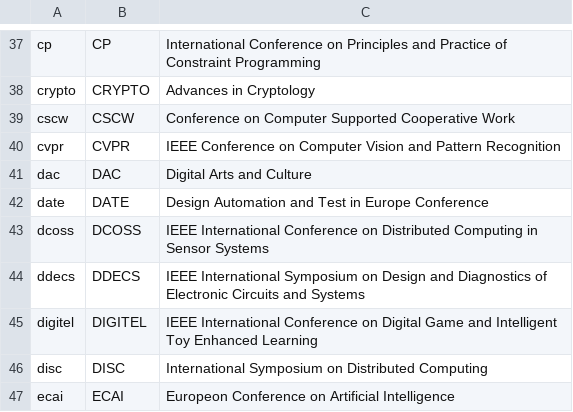
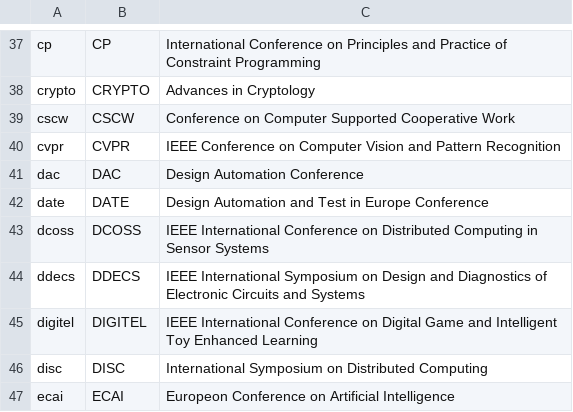
Before and after one commit to csmetrics/csmetrics.net, a CSV file: app/data/venue_fullname.csv, drawn as a sheet; only a part is shown, gaps mark what is left out.

```diff
--- a/app/data/venue_fullname.csv
+++ b/app/data/venue_fullname.csv
@@ -40,3 +40,3 @@ cscw,CSCW,Conference on Computer Supported Cooperative Work
 cvpr,CVPR,IEEE Conference on Computer Vision and Pattern Recognition
-dac,DAC,Digital Arts and Culture
+dac,DAC,Design Automation Conference
 date,DATE,Design Automation and Test in Europe Conference
```
Also changed, not shown: app/data/venue_category.csv.
